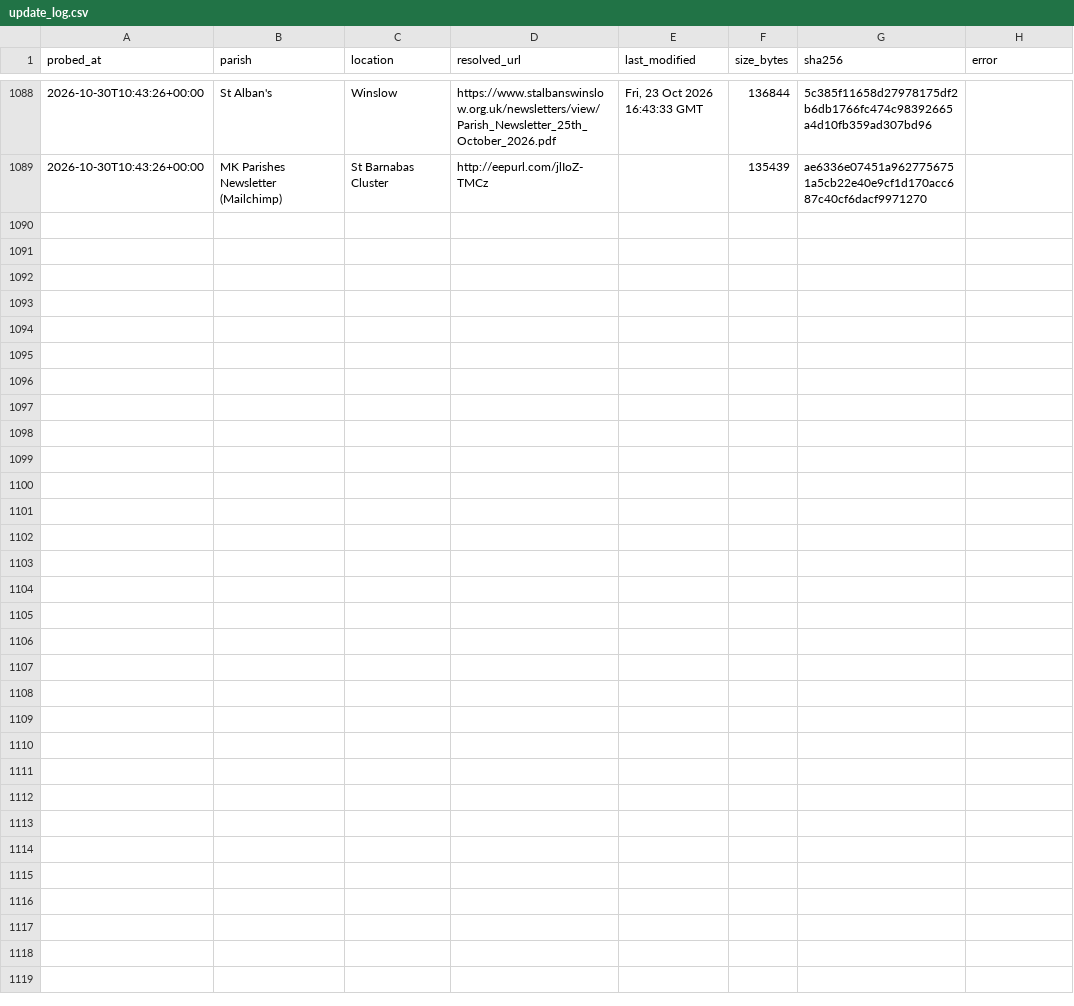
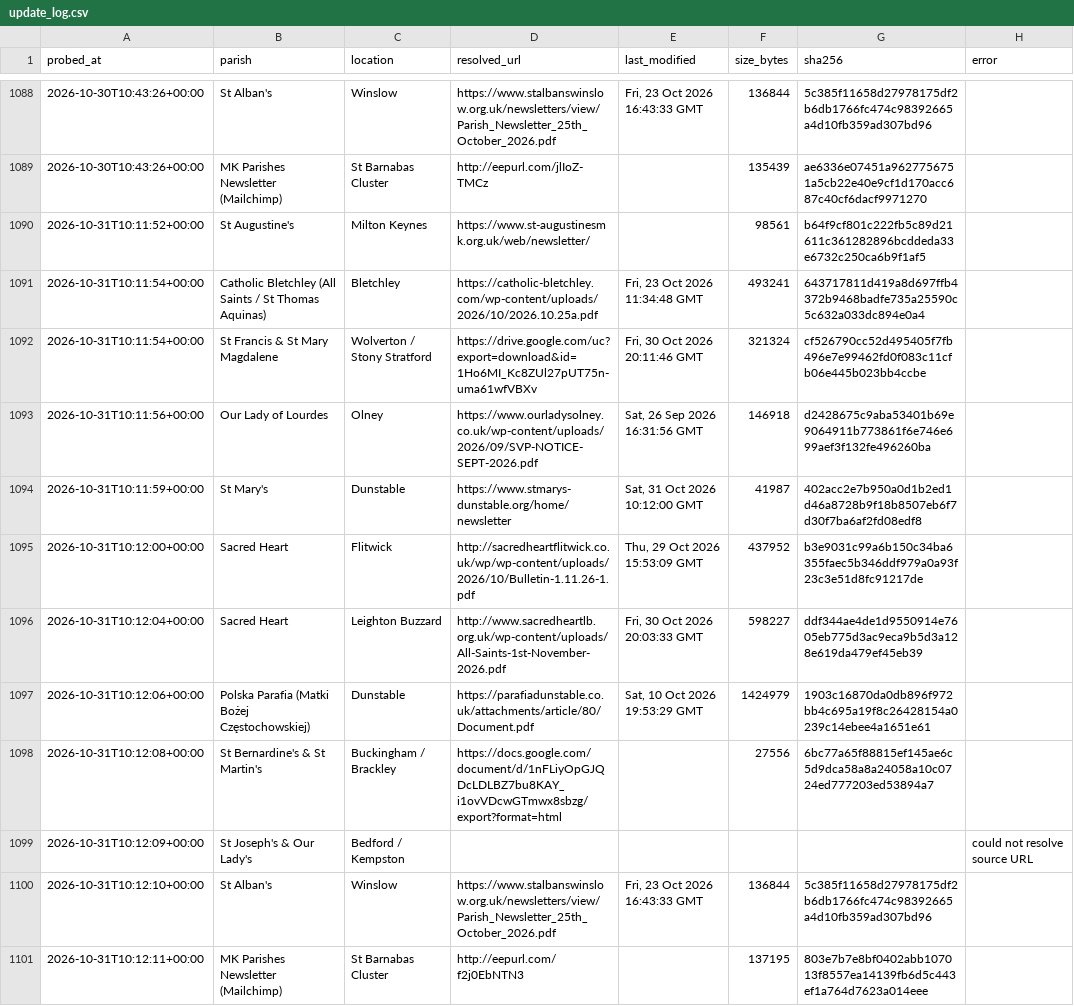
Before and after one commit to sabinjose/mkmasstimings, a CSV file: data/update_log.csv, drawn as a sheet; only a part is shown, gaps mark what is left out; the diff names each change by its address in the sheet, - before the commit and + after, or states it on an @@ line.

```diff
--- a/data/update_log.csv
+++ b/data/update_log.csv
+row 1090: 2026-10-31T10:11:52+00:00 | St Augustine's | Milton Keynes | https://www.st-augustinesmk.org.uk/web/newsletter/ |  | 98561 | b64f9cf801c222fb5c89d21611c361282896bcddeda33e6732c250ca6b9f1af5
+row 1091: 2026-10-31T10:11:54+00:00 | Catholic Bletchley (All Saints / St Thomas Aquinas) | Bletchley | https://catholic-bletchley.com/wp-content/uploads/2026/10/2026.10.25a.pdf | Fri, 23 Oct 2026 11:34:48 GMT | 493241 | 643717811d419a8d697ffb4372b9468badfe735a25590c5c632a033dc894e0a4
+row 1092: 2026-10-31T10:11:54+00:00 | St Francis & St Mary Magdalene | Wolverton / Stony Stratford | https://drive.google.com/uc?export=download&id=1Ho6MI_Kc8ZUl27pUT75n-uma61wfVBXv | Fri, 30 Oct 2026 20:11:46 GMT | 321324 | cf526790cc52d495405f7fb496e7e99462fd0f083c11cfb06e445b023bb4ccbe
+row 1093: 2026-10-31T10:11:56+00:00 | Our Lady of Lourdes | Olney | https://www.ourladysolney.co.uk/wp-content/uploads/2026/09/SVP-NOTICE-SEPT-2026.pdf | Sat, 26 Sep 2026 16:31:56 GMT | 146918 | d2428675c9aba53401b69e9064911b773861f6e746e699aef3f132fe496260ba
+row 1094: 2026-10-31T10:11:59+00:00 | St Mary's | Dunstable | https://www.stmarys-dunstable.org/home/newsletter | Sat, 31 Oct 2026 10:12:00 GMT | 41987 | 402acc2e7b950a0d1b2ed1d46a8728b9f18b8507eb6f7d30f7ba6af2fd08edf8
+row 1095: 2026-10-31T10:12:00+00:00 | Sacred Heart | Flitwick | http://sacredheartflitwick.co.uk/wp/wp-content/uploads/2026/10/Bulletin-1.11.26-1.pdf | Thu, 29 Oct 2026 15:53:09 GMT | 437952 | b3e9031c99a6b150c34ba6355faec5b346ddf979a0a93f23c3e51d8fc91217de
+row 1096: 2026-10-31T10:12:04+00:00 | Sacred Heart | Leighton Buzzard | http://www.sacredheartlb.org.uk/wp-content/uploads/All-Saints-1st-November-2026.pdf | Fri, 30 Oct 2026 20:03:33 GMT | 598227 | ddf344ae4de1d9550914e7605eb775d3ac9eca9b5d3a128e619da479ef45eb39
+row 1097: 2026-10-31T10:12:06+00:00 | Polska Parafia (Matki Bożej Częstochowskiej) | Dunstable | https://parafiadunstable.co.uk/attachments/article/80/Document.pdf | Sat, 10 Oct 2026 19:53:29 GMT | 1424979 | 1903c16870da0db896f972bb4c695a19f8c26428154a0239c14ebee4a1651e61
+row 1098: 2026-10-31T10:12:08+00:00 | St Bernardine's & St Martin's | Buckingham / Brackley | https://docs.google.com/document/d/1nFLiyOpGJQDcLDLBZ7bu8KAY_i1ovVDcwGTmwx8sbzg/export?format=html |  | 27556 | 6bc77a65f88815ef145ae6c5d9dca58a8a24058a10c0724ed777203ed53894a7
+row 1099: 2026-10-31T10:12:09+00:00 | St Joseph's & Our Lady's | Bedford / Kempston |  |  |  |  | could not resolve source URL
+row 1100: 2026-10-31T10:12:10+00:00 | St Alban's | Winslow | https://www.stalbanswinslow.org.uk/newsletters/view/Parish_Newsletter_25th_October_2026.pdf | Fri, 23 Oct 2026 16:43:33 GMT | 136844 | 5c385f11658d27978175df2b6db1766fc474c98392665a4d10fb359ad307bd96
+row 1101: 2026-10-31T10:12:11+00:00 | MK Parishes Newsletter (Mailchimp) | St Barnabas Cluster | http://eepurl.com/f2j0EbNTN3 |  | 137195 | 803e7b7e8bf0402abb107013f8557ea14139fb6d5c443ef1a764d7623a014eee
```
Also changed, not shown: 1 other file.
